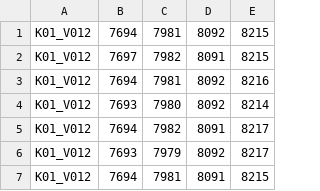
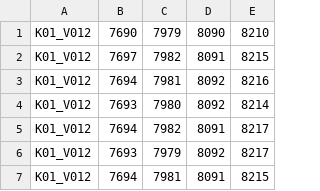
Before and after one commit to NT-NhuThuy/ThirdroundAIC, a CSV file: submission/query-p3-24-trake.csv, drawn as a sheet.

```diff
--- a/submission/query-p3-24-trake.csv
+++ b/submission/query-p3-24-trake.csv
@@ -1,2 +1,2 @@
-K01_V012,7694,7981,8092,8215
+K01_V012,7690,7979,8090,8210
 K01_V012,7697,7982,8091,8215
```
Also changed, not shown: 1 other file.
